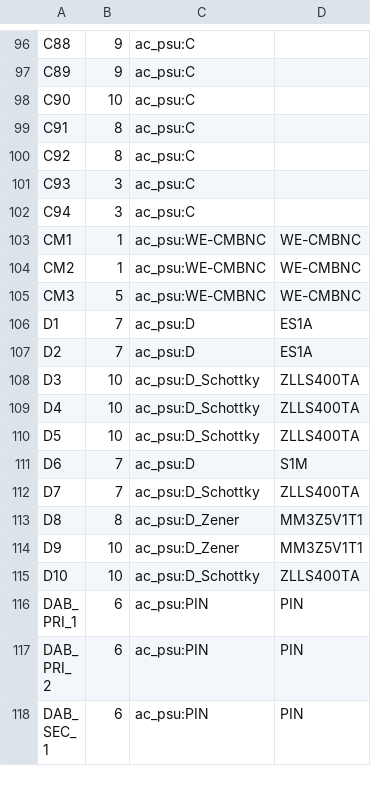
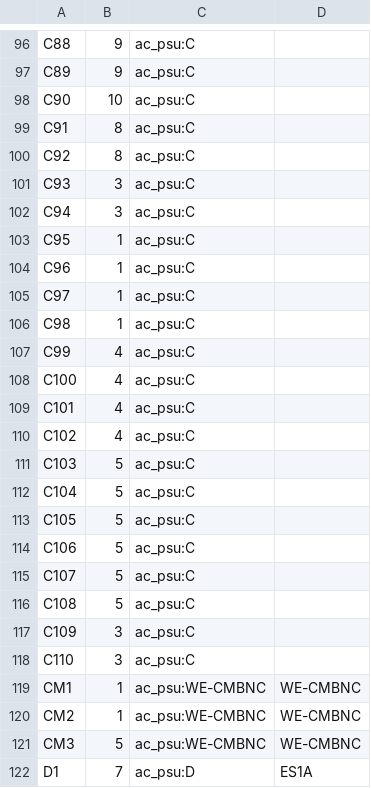
Before and after one commit to johonkanen/ac_psu_kicad, a CSV file: lib/part_map.csv, drawn as a sheet; only a part is shown, gaps mark what is left out; the shorter side is filled out with more unchanged rows; the diff names each change by its address in the sheet, - before the commit and + after, or states it on an @@ line.

```diff
--- a/lib/part_map.csv
+++ b/lib/part_map.csv
+row 103: C95 | 1 | ac_psu:C
+row 104: C96 | 1 | ac_psu:C
+row 105: C97 | 1 | ac_psu:C
+row 106: C98 | 1 | ac_psu:C
+row 107: C99 | 4 | ac_psu:C
+row 108: C100 | 4 | ac_psu:C
+row 109: C101 | 4 | ac_psu:C
+row 110: C102 | 4 | ac_psu:C
+row 111: C103 | 5 | ac_psu:C
+row 112: C104 | 5 | ac_psu:C
+row 113: C105 | 5 | ac_psu:C
+row 114: C106 | 5 | ac_psu:C
+row 115: C107 | 5 | ac_psu:C
+row 116: C108 | 5 | ac_psu:C
+row 117: C109 | 3 | ac_psu:C
+row 118: C110 | 3 | ac_psu:C
```
Also changed, not shown: fab/hand_fit.csv, fab/jlc_cpl.csv, 36 other files.
